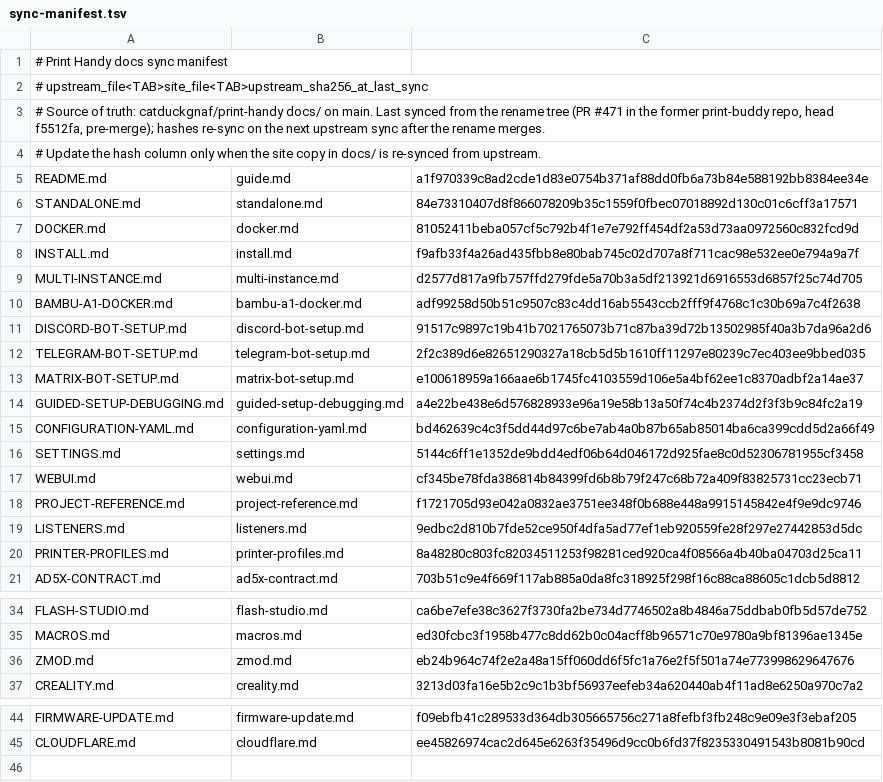
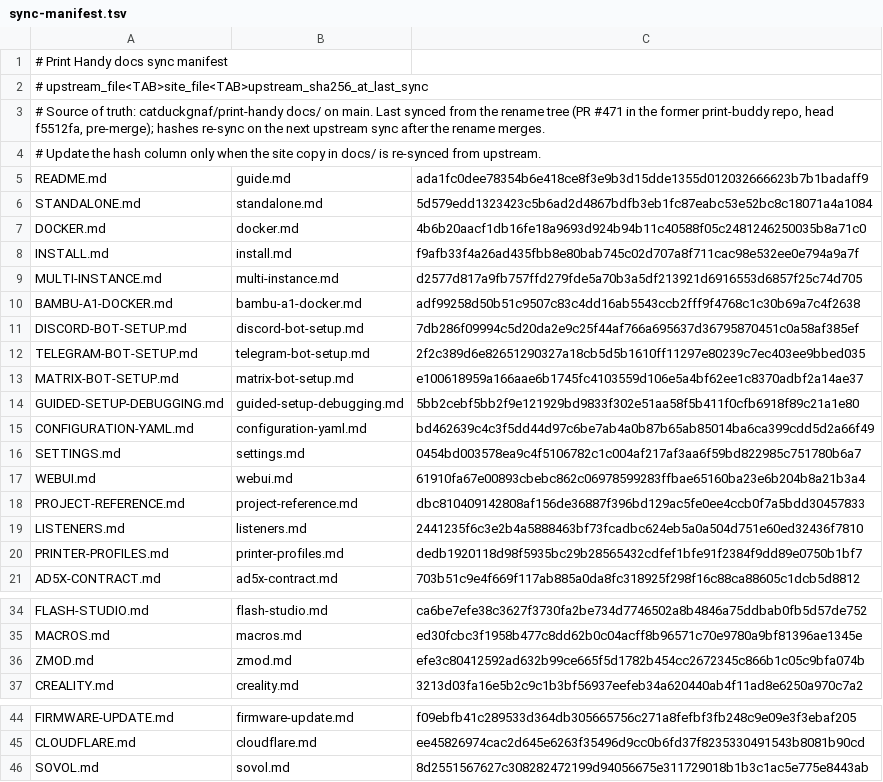
Before and after one commit to catduckgnaf/print-buddy-docs, a TSV file: scripts/sync-manifest.tsv, drawn as a sheet; only a part is shown, gaps mark what is left out.

```diff
--- a/scripts/sync-manifest.tsv
+++ b/scripts/sync-manifest.tsv
@@ -4,5 +4,5 @@
 # Update the hash column only when the site copy in docs/ is re-synced from upstream.
-README.md	guide.md	a1f970339c8ad2cde1d83e0754b371af88dd0fb6a73b84e588192bb8384ee34e
-STANDALONE.md	standalone.md	84e73310407d8f866078209b35c1559f0fbec07018892d130c01c6cff3a17571
-DOCKER.md	docker.md	81052411beba057cf5c792b4f1e7e792ff454df2a53d73aa0972560c832fcd9d
+README.md	guide.md	ada1fc0dee78354b6e418ce8f3e9b3d15dde1355d012032666623b7b1badaff9
+STANDALONE.md	standalone.md	5d579edd1323423c5b6ad2d4867bdfb3eb1fc87eabc53e52bc8c18071a4a1084
+DOCKER.md	docker.md	4b6b20aacf1db16fe18a9693d924b94b11c40588f05c2481246250035b8a71c0
 INSTALL.md	install.md	f9afb33f4a26ad435fbb8e80bab745c02d707a8f711cac98e532ee0e794a9a7f
@@ -10,12 +10,12 @@ MULTI-INSTANCE.md	multi-instance.md	d2577d817a9fb757ffd279fde5a70b3a5df213921d69
 BAMBU-A1-DOCKER.md	bambu-a1-docker.md	adf99258d50b51c9507c83c4dd16ab5543ccb2fff9f4768c1c30b69a7c4f2638
-DISCORD-BOT-SETUP.md	discord-bot-setup.md	91517c9897c19b41b7021765073b71c87ba39d72b13502985f40a3b7da96a2d6
+DISCORD-BOT-SETUP.md	discord-bot-setup.md	7db286f09994c5d20da2e9c25f44af766a695637d36795870451c0a58af385ef
 TELEGRAM-BOT-SETUP.md	telegram-bot-setup.md	2f2c389d6e82651290327a18cb5d5b1610ff11297e80239c7ec403ee9bbed035
 MATRIX-BOT-SETUP.md	matrix-bot-setup.md	e100618959a166aae6b1745fc4103559d106e5a4bf62ee1c8370adbf2a14ae37
-GUIDED-SETUP-DEBUGGING.md	guided-setup-debugging.md	a4e22be438e6d576828933e96a19e58b13a50f74c4b2374d2f3f3b9c84fc2a19
+GUIDED-SETUP-DEBUGGING.md	guided-setup-debugging.md	5bb2cebf5bb2f9e121929bd9833f302e51aa58f5b411f0cfb6918f89c21a1e80
 CONFIGURATION-YAML.md	configuration-yaml.md	bd462639c4c3f5dd44d97c6be7ab4a0b87b65ab85014ba6ca399cdd5d2a66f49
-SETTINGS.md	settings.md	5144c6ff1e1352de9bdd4edf06b64d046172d925fae8c0d52306781955cf3458
-WEBUI.md	webui.md	cf345be78fda386814b84399fd6b8b79f247c68b72a409f83825731cc23ecb71
-PROJECT-REFERENCE.md	project-reference.md	f1721705d93e042a0832ae3751ee348f0b688e448a9915145842e4f9e9dc9746
-LISTENERS.md	listeners.md	9edbc2d810b7fde52ce950f4dfa5ad77ef1eb920559fe28f297e27442853d5dc
-PRINTER-PROFILES.md	printer-profiles.md	8a48280c803fc82034511253f98281ced920ca4f08566a4b40ba04703d25ca11
+SETTINGS.md	settings.md	0454bd003578ea9c4f5106782c1c004af217af3aa6f59bd822985c751780b6a7
+WEBUI.md	webui.md	61910fa67e00893cbebc862c06978599283ffbae65160ba23e6b204b8a21b3a4
+PROJECT-REFERENCE.md	project-reference.md	dbc810409142808af156de36887f396bd129ac5fe0ee4ccb0f7a5bdd30457833
+LISTENERS.md	listeners.md	2441235f6c3e2b4a5888463bf73fcadbc624eb5a0a504d751e60ed32436f7810
+PRINTER-PROFILES.md	printer-profiles.md	dedb1920118d98f5935bc29b28565432cdfef1bfe91f2384f9dd89e0750b1bf7
 AD5X-CONTRACT.md	ad5x-contract.md	703b51c9e4f669f117ab885a0da8fc318925f298f16c88ca88605c1dcb5d8812
@@ -35,3 +35,3 @@ FLASH-STUDIO.md	flash-studio.md	ca6be7efe38c3627f3730fa2be734d7746502a8b4846a75d
 MACROS.md	macros.md	ed30fcbc3f1958b477c8dd62b0c04acff8b96571c70e9780a9bf81396ae1345e
-ZMOD.md	zmod.md	eb24b964c74f2e2a48a15ff060dd6f5fc1a76e2f5f501a74e773998629647676
+ZMOD.md	zmod.md	efe3c80412592ad632b99ce665f5d1782b454cc2672345c866b1c05c9bfa074b
 CREALITY.md	creality.md	3213d03fa16e5b2c9c1b3bf56937eefeb34a620440ab4f11ad8e6250a970c7a2
@@ -45 +45,2 @@ FIRMWARE-UPDATE.md	firmware-update.md	f09ebfb41c289533d364db305665756c271a8fefbf
 CLOUDFLARE.md	cloudflare.md	ee45826974cac2d645e6263f35496d9cc0b6fd37f8235330491543b8081b90cd
+SOVOL.md	sovol.md	8d2551567627c308282472199d94056675e311729018b1b3c1ac5e775e8443ab
```
Also changed, not shown: 13 other files.
